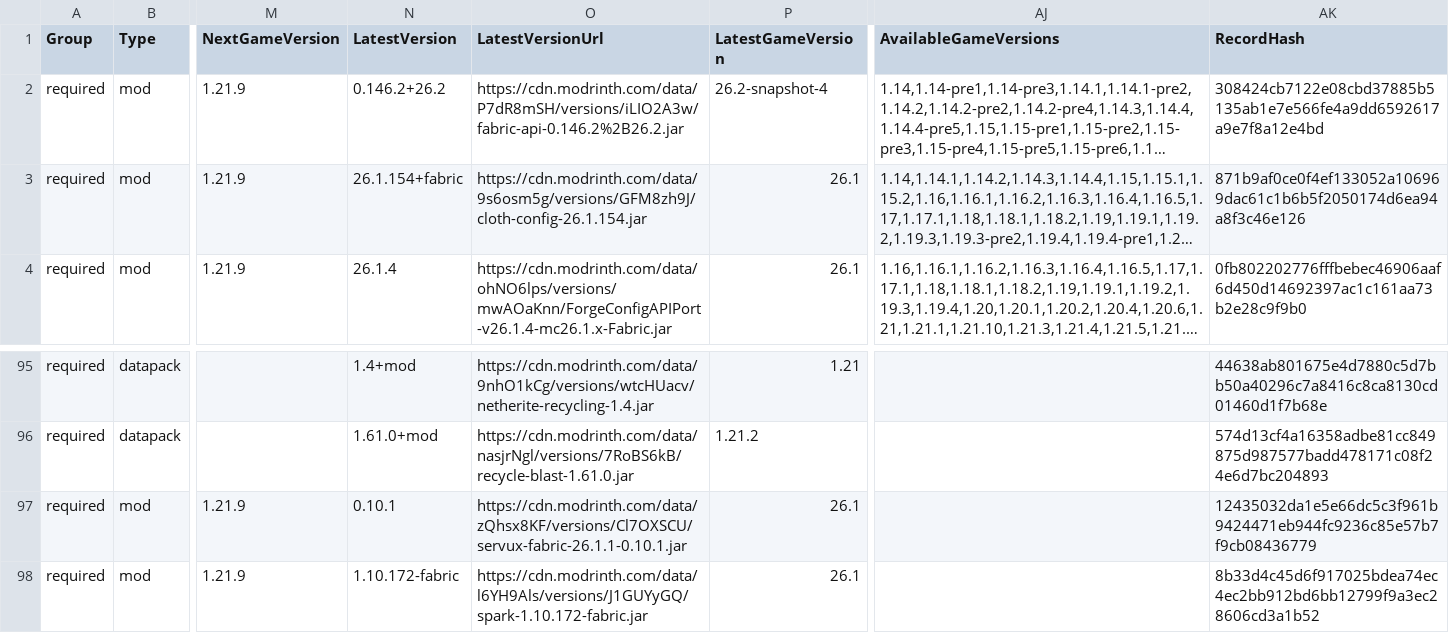
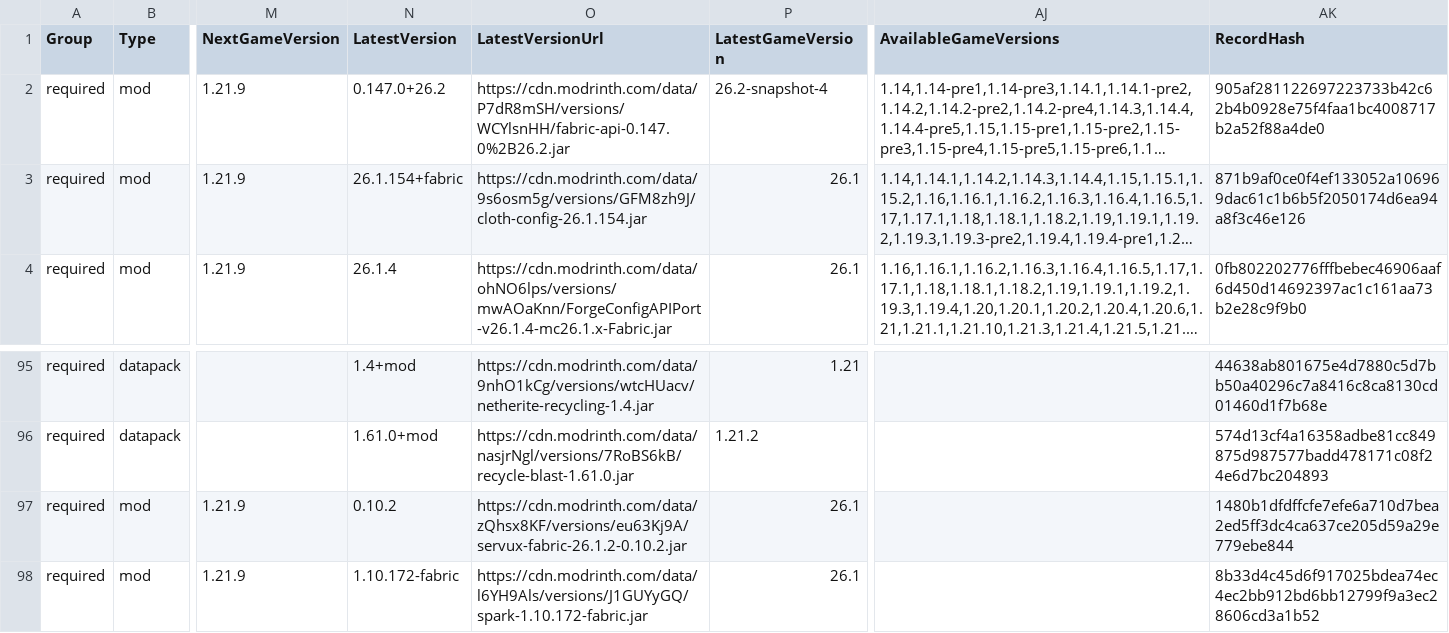
Before and after one commit to survivorsunited/minecraft-mods-manager, a CSV file: modlist.csv, drawn as a sheet; only a part is shown, gaps mark what is left out; long unchanged cells end in …; the diff names each change by its address in the sheet, - before the commit and + after, or states it on an @@ line.

```diff
--- a/modlist.csv
+++ b/modlist.csv
-N2 (LatestVersion): 0.146.2+26.2
+N2 (LatestVersion): 0.147.0+26.2
-O2 (LatestVersionUrl): https://cdn.modrinth.com/data/P7dR8mSH/versions/iLIO2A3w/fabric-api-0.146.2%2B26.2.jar
+O2 (LatestVersionUrl): https://cdn.modrinth.com/data/P7dR8mSH/versions/WCYlsnHH/fabric-api-0.147.0%2B26.2.jar
-AK2 (RecordHash): 308424cb7122e08cbd37885b5135ab1e7e566fe4a9dd6592617a9e7f8a12e4bd
+AK2 (RecordHash): 905af281122697223733b42c62b4b0928e75f4faa1bc4008717b2a52f88a4de0
-N97 (LatestVersion): 0.10.1
+N97 (LatestVersion): 0.10.2
-O97 (LatestVersionUrl): https://cdn.modrinth.com/data/zQhsx8KF/versions/Cl7OXSCU/servux-fabric-26.1.1-0.10.1.jar
+O97 (LatestVersionUrl): https://cdn.modrinth.com/data/zQhsx8KF/versions/eu63Kj9A/servux-fabric-26.1.2-0.10.2.jar
-AK97 (RecordHash): 12435032da1e5e66dc5c3f961b9424471eb944fc9236c85e57b7f9cb08436779
+AK97 (RecordHash): 1480b1dfdffcfe7efe6a710d7bea2ed5ff3dc4ca637ce205d59a29e779ebe844
```
